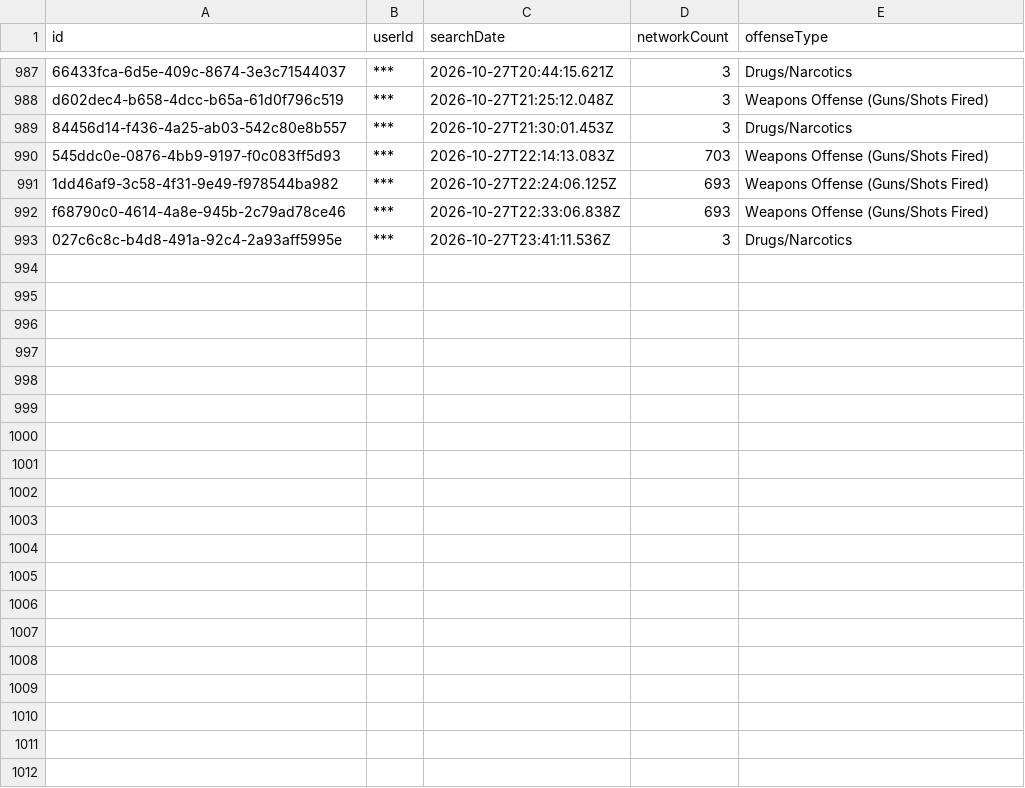
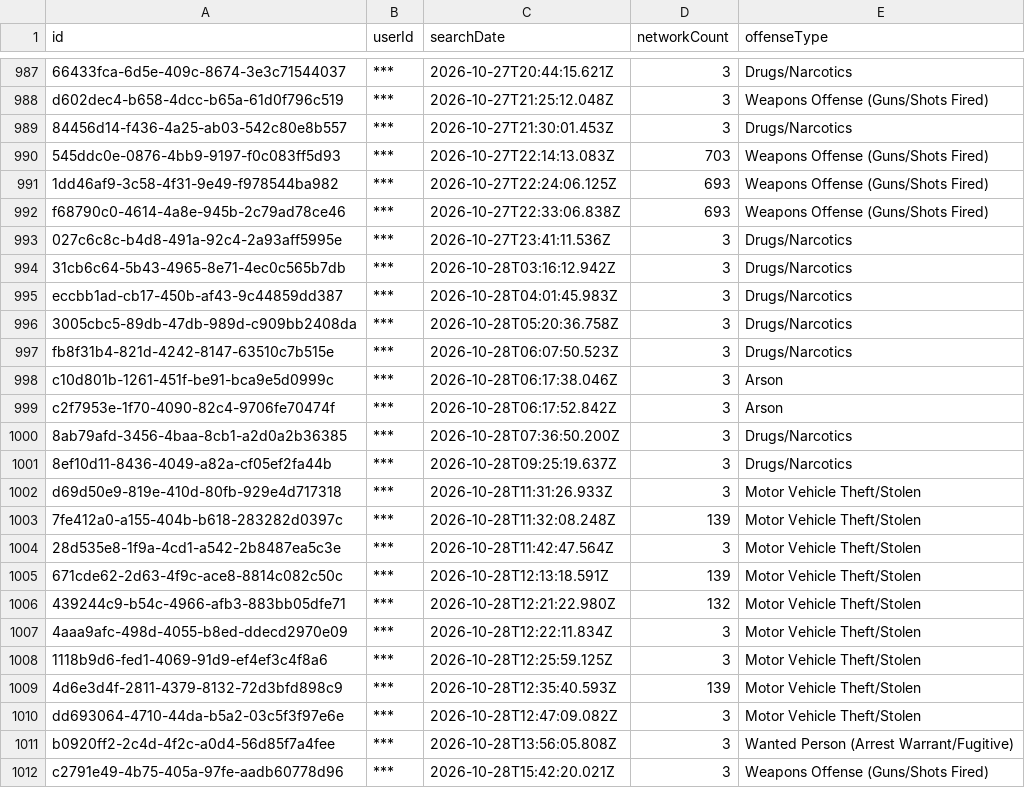
Before and after one commit to Cantica-Systems/mi-flock-transparency, a CSV file: kalamazoo/data/kalamazoo-city-pd/2026-10.csv, drawn as a sheet; only a part is shown, gaps mark what is left out; the diff covers the shown part only.

Commit message:
Update at 2026-10-30T20:04Z (kalamazoo-city-pd +39; portage-city-pd +2)

```diff
--- a/kalamazoo/data/kalamazoo-city-pd/2026-10.csv
+++ b/kalamazoo/data/kalamazoo-city-pd/2026-10.csv
@@ -993 +993,20 @@ f68790c0-4614-4a8e-945b-2c79ad78ce46,***,2026-10-27T22:33:06.838Z,693,Weapons Of
 027c6c8c-b4d8-491a-92c4-2a93aff5995e,***,2026-10-27T23:41:11.536Z,3,Drugs/Narcotics
+31cb6c64-5b43-4965-8e71-4ec0c565b7db,***,2026-10-28T03:16:12.942Z,3,Drugs/Narcotics
+eccbb1ad-cb17-450b-af43-9c44859dd387,***,2026-10-28T04:01:45.983Z,3,Drugs/Narcotics
+3005cbc5-89db-47db-989d-c909bb2408da,***,2026-10-28T05:20:36.758Z,3,Drugs/Narcotics
+fb8f31b4-821d-4242-8147-63510c7b515e,***,2026-10-28T06:07:50.523Z,3,Drugs/Narcotics
+c10d801b-1261-451f-be91-bca9e5d0999c,***,2026-10-28T06:17:38.046Z,3,Arson
+c2f7953e-1f70-4090-82c4-9706fe70474f,***,2026-10-28T06:17:52.842Z,3,Arson
+8ab79afd-3456-4baa-8cb1-a2d0a2b36385,***,2026-10-28T07:36:50.200Z,3,Drugs/Narcotics
+8ef10d11-8436-4049-a82a-cf05ef2fa44b,***,2026-10-28T09:25:19.637Z,3,Drugs/Narcotics
+d69d50e9-819e-410d-80fb-929e4d717318,***,2026-10-28T11:31:26.933Z,3,Motor Vehicle Theft/Stolen
+7fe412a0-a155-404b-b618-283282d0397c,***,2026-10-28T11:32:08.248Z,139,Motor Vehicle Theft/Stolen
+28d535e8-1f9a-4cd1-a542-2b8487ea5c3e,***,2026-10-28T11:42:47.564Z,3,Motor Vehicle Theft/Stolen
+671cde62-2d63-4f9c-ace8-8814c082c50c,***,2026-10-28T12:13:18.591Z,139,Motor Vehicle Theft/Stolen
+439244c9-b54c-4966-afb3-883bb05dfe71,***,2026-10-28T12:21:22.980Z,132,Motor Vehicle Theft/Stolen
+4aaa9afc-498d-4055-b8ed-ddecd2970e09,***,2026-10-28T12:22:11.834Z,3,Motor Vehicle Theft/Stolen
+1118b9d6-fed1-4069-91d9-ef4ef3c4f8a6,***,2026-10-28T12:25:59.125Z,3,Motor Vehicle Theft/Stolen
+4d6e3d4f-2811-4379-8132-72d3bfd898c9,***,2026-10-28T12:35:40.593Z,139,Motor Vehicle Theft/Stolen
+dd693064-4710-44da-b5a2-03c5f3f97e6e,***,2026-10-28T12:47:09.082Z,3,Motor Vehicle Theft/Stolen
+b0920ff2-2c4d-4f2c-a0d4-56d85f7a4fee,***,2026-10-28T13:56:05.808Z,3,Wanted Person (Arrest Warrant/Fugitive)
+c2791e49-4b75-405a-97fe-aadb60778d96,***,2026-10-28T15:42:20.021Z,3,Weapons Offense (Guns/Shots Fired)
```
Also changed, not shown: 20 added rows elsewhere in this file, kalamazoo/data/kalamazoo-city-pd/stats.csv, kalamazoo/data/portage-city-pd/2026-10.csv, 7 other files.
